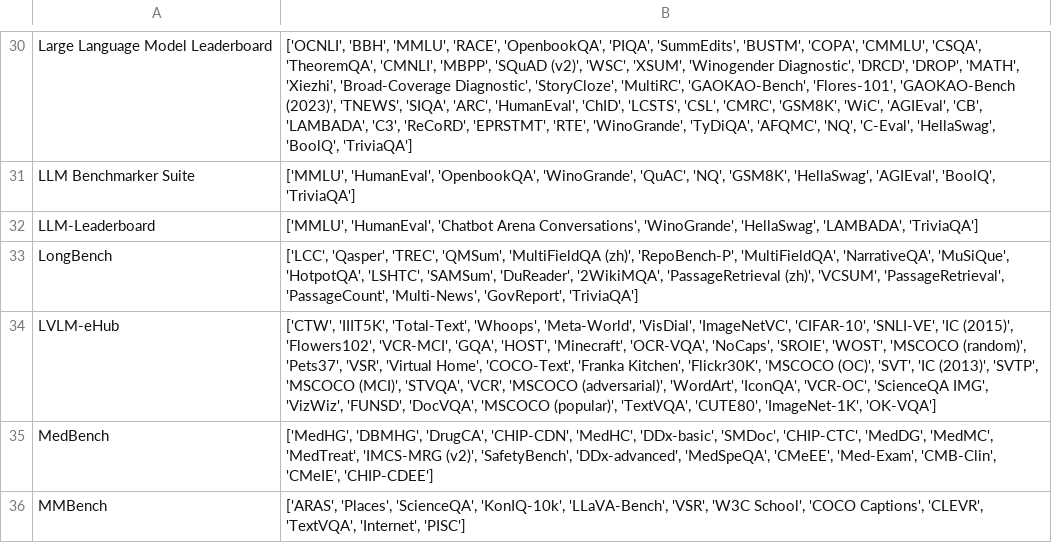
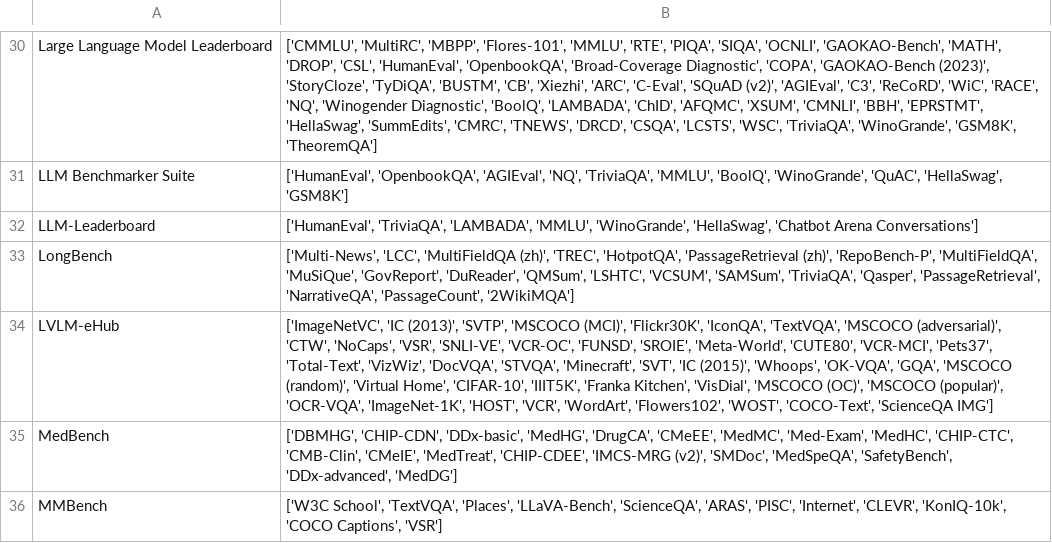
Before and after one commit to zhimin-z/Foundation-Model-Leaderboard-Survey, a CSV file: meta/rq1/Benchmark_processed.csv, drawn as a sheet; only a part is shown, gaps mark what is left out; the diff covers the shown part only; the diff names each change by its address in the sheet, - before the commit and + after, or states it on an @@ line.

```diff
--- a/meta/rq1/Benchmark_processed.csv
+++ b/meta/rq1/Benchmark_processed.csv
-B30: ['OCNLI', 'BBH', 'MMLU', 'RACE', 'OpenbookQA', 'PIQA', 'SummEdits', 'BUSTM', 'COPA', 'CMMLU', 'CSQA', 'TheoremQA', 'CMNLI', 'MBPP', 'SQuAD (v2)', 'WSC', 'XSUM', 'Winogender Diagnostic', 'DRCD', 'DROP', 'MATH', 'Xiezhi', 'Broad-Coverage Diagnostic', 'StoryCloze', 'MultiRC', 'GAOKAO-Bench', 'Flores-101', 'GAOKAO-Bench (2023)', 'TNEWS', 'SIQA', 'ARC', 'HumanEval', 'ChID', 'LCSTS', 'CSL', 'CMRC', 'GSM8K', 'WiC', 'AGIEval', 'CB', 'LAMBADA', 'C3', 'ReCoRD', 'EPRSTMT', 'RTE', 'WinoGrande', 'TyDiQA', 'AFQMC', 'NQ', 'C-Eval', 'HellaSwag', 'BoolQ', 'TriviaQA']
+B30: ['CMMLU', 'MultiRC', 'MBPP', 'Flores-101', 'MMLU', 'RTE', 'PIQA', 'SIQA', 'OCNLI', 'GAOKAO-Bench', 'MATH', 'DROP', 'CSL', 'HumanEval', 'OpenbookQA', 'Broad-Coverage Diagnostic', 'COPA', 'GAOKAO-Bench (2023)', 'StoryCloze', 'TyDiQA', 'BUSTM', 'CB', 'Xiezhi', 'ARC', 'C-Eval', 'SQuAD (v2)', 'AGIEval', 'C3', 'ReCoRD', 'WiC', 'RACE', 'NQ', 'Winogender Diagnostic', 'BoolQ', 'LAMBADA', 'ChID', 'AFQMC', 'XSUM', 'CMNLI', 'BBH', 'EPRSTMT', 'HellaSwag', 'SummEdits', 'CMRC', 'TNEWS', 'DRCD', 'CSQA', 'LCSTS', 'WSC', 'TriviaQA', 'WinoGrande', 'GSM8K', 'TheoremQA']
-B31: ['MMLU', 'HumanEval', 'OpenbookQA', 'WinoGrande', 'QuAC', 'NQ', 'GSM8K', 'HellaSwag', 'AGIEval', 'BoolQ', 'TriviaQA']
+B31: ['HumanEval', 'OpenbookQA', 'AGIEval', 'NQ', 'TriviaQA', 'MMLU', 'BoolQ', 'WinoGrande', 'QuAC', 'HellaSwag', 'GSM8K']
-B32: ['MMLU', 'HumanEval', 'Chatbot Arena Conversations', 'WinoGrande', 'HellaSwag', 'LAMBADA', 'TriviaQA']
+B32: ['HumanEval', 'TriviaQA', 'LAMBADA', 'MMLU', 'WinoGrande', 'HellaSwag', 'Chatbot Arena Conversations']
-B33: ['LCC', 'Qasper', 'TREC', 'QMSum', 'MultiFieldQA (zh)', 'RepoBench-P', 'MultiFieldQA', 'NarrativeQA', 'MuSiQue', 'HotpotQA', 'LSHTC', 'SAMSum', 'DuReader', '2WikiMQA', 'PassageRetrieval (zh)', 'VCSUM', 'PassageRetrieval', 'PassageCount', 'Multi-News', 'GovReport', 'TriviaQA']
+B33: ['Multi-News', 'LCC', 'MultiFieldQA (zh)', 'TREC', 'HotpotQA', 'PassageRetrieval (zh)', 'RepoBench-P', 'MultiFieldQA', 'MuSiQue', 'GovReport', 'DuReader', 'QMSum', 'LSHTC', 'VCSUM', 'SAMSum', 'TriviaQA', 'Qasper', 'PassageRetrieval', 'NarrativeQA', 'PassageCount', '2WikiMQA']
-B34: ['CTW', 'IIIT5K', 'Total-Text', 'Whoops', 'Meta-World', 'VisDial', 'ImageNetVC', 'CIFAR-10', 'SNLI-VE', 'IC (2015)', 'Flowers102', 'VCR-MCI', 'GQA', 'HOST', 'Minecraft', 'OCR-VQA', 'NoCaps', 'SROIE', 'WOST', 'MSCOCO (random)', 'Pets37', 'VSR', 'Virtual Home', 'COCO-Text', 'Franka Kitchen', 'Flickr30K', 'MSCOCO (OC)', 'SVT', 'IC (2013)', 'SVTP', 'MSCOCO (MCI)', 'STVQA', 'VCR', 'MSCOCO (adversarial)', 'WordArt', 'IconQA', 'VCR-OC', 'ScienceQA IMG', 'VizWiz', 'FUNSD', 'DocVQA', 'MSCOCO (popular)', 'TextVQA', 'CUTE80', 'ImageNet-1K', 'OK-VQA']
+B34: ['ImageNetVC', 'IC (2013)', 'SVTP', 'MSCOCO (MCI)', 'Flickr30K', 'IconQA', 'TextVQA', 'MSCOCO (adversarial)', 'CTW', 'NoCaps', 'VSR', 'SNLI-VE', 'VCR-OC', 'FUNSD', 'SROIE', 'Meta-World', 'CUTE80', 'VCR-MCI', 'Pets37', 'Total-Text', 'VizWiz', 'DocVQA', 'STVQA', 'Minecraft', 'SVT', 'IC (2015)', 'Whoops', 'OK-VQA', 'GQA', 'MSCOCO (random)', 'Virtual Home', 'CIFAR-10', 'IIIT5K', 'Franka Kitchen', 'VisDial', 'MSCOCO (OC)', 'MSCOCO (popular)', 'OCR-VQA', 'ImageNet-1K', 'HOST', 'VCR', 'WordArt', 'Flowers102', 'WOST', 'COCO-Text', 'ScienceQA IMG']
-B35: ['MedHG', 'DBMHG', 'DrugCA', 'CHIP-CDN', 'MedHC', 'DDx-basic', 'SMDoc', 'CHIP-CTC', 'MedDG', 'MedMC', 'MedTreat', 'IMCS-MRG (v2)', 'SafetyBench', 'DDx-advanced', 'MedSpeQA', 'CMeEE', 'Med-Exam', 'CMB-Clin', 'CMeIE', 'CHIP-CDEE']
+B35: ['DBMHG', 'CHIP-CDN', 'DDx-basic', 'MedHG', 'DrugCA', 'CMeEE', 'MedMC', 'Med-Exam', 'MedHC', 'CHIP-CTC', 'CMB-Clin', 'CMeIE', 'MedTreat', 'CHIP-CDEE', 'IMCS-MRG (v2)', 'SMDoc', 'MedSpeQA', 'SafetyBench', 'DDx-advanced', 'MedDG']
-B36: ['ARAS', 'Places', 'ScienceQA', 'KonIQ-10k', 'LLaVA-Bench', 'VSR', 'W3C School', 'COCO Captions', 'CLEVR', 'TextVQA', 'Internet', 'PISC']
+B36: ['W3C School', 'TextVQA', 'Places', 'LLaVA-Bench', 'ScienceQA', 'ARAS', 'PISC', 'Internet', 'CLEVR', 'KonIQ-10k', 'COCO Captions', 'VSR']
```
Also changed, not shown: 46 edited cells elsewhere in this file, 21 other files.
